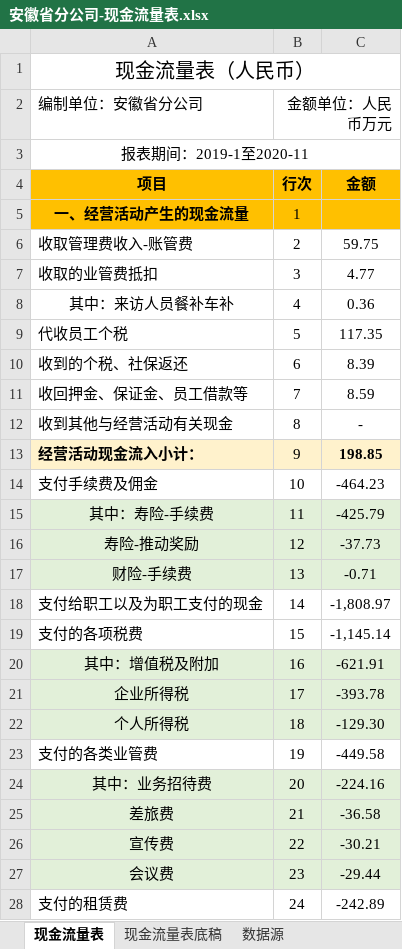
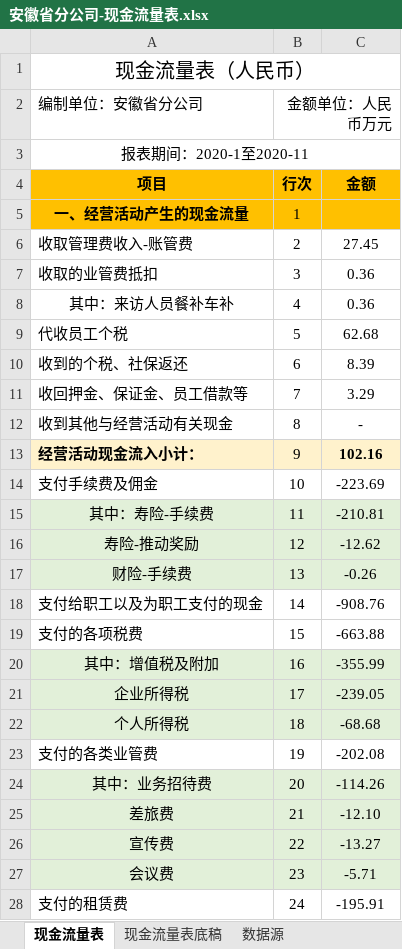
Before and after one commit to VB6Hobbyst7/CLPCworks, an Excel workbook: EXCEL_VBA_FILES/安徽省分公司-现金流量表.xlsx, sheet 现金流量表, drawn as a sheet; only a part is shown; values as stored, in another font and other column widths than the file's, no borders; the diff covers the shown part only; the diff names each change by its address in the sheet, - before the commit and + after, or states it on an @@ line.

```diff
--- a/EXCEL_VBA_FILES/安徽省分公司-现金流量表.xlsx (sheet 现金流量表)
+++ b/EXCEL_VBA_FILES/安徽省分公司-现金流量表.xlsx (sheet 现金流量表)
-A3 (编制单位：安徽省分公司): 报表期间：2019-1至2020-11
+A3 (编制单位：安徽省分公司): 报表期间：2020-1至2020-11
-C6: 59.75
+C6: 27.45
-C7: 4.77
+C7: 0.36
-C9: 117.35
+C9: 62.68
-C11: 8.59
+C11: 3.29
-C13: 198.85
+C13: 102.16
-C14: -464.23
+C14: -223.69
-C15: -425.79
+C15: -210.81
-C16: -37.73
+C16: -12.62
-C17: -0.71
+C17: -0.26
-C18: -1,808.97
+C18: -908.76
-C19: -1,145.14
+C19: -663.88
-C20: -621.91
+C20: -355.99
-C21: -393.78
+C21: -239.05
-C22: -129.30
+C22: -68.68
-C23: -449.58
+C23: -202.08
-C24: -224.16
+C24: -114.26
-C25: -36.58
+C25: -12.10
-C26: -30.21
+C26: -13.27
-C27: -29.44
+C27: -5.71
-C28: -242.89
+C28: -195.91
```
Also changed, not shown: 12 edited cells elsewhere in this sheet, sheet 现金流量表底稿, sheet 数据源, formulas that keep their value, EXCEL_VBA_FILES/SAP财务三栏明细账数据清洗0428.xlsm, EXCEL_VBA_FILES/sap系统对账单生成.xlsm, 7 other files.
